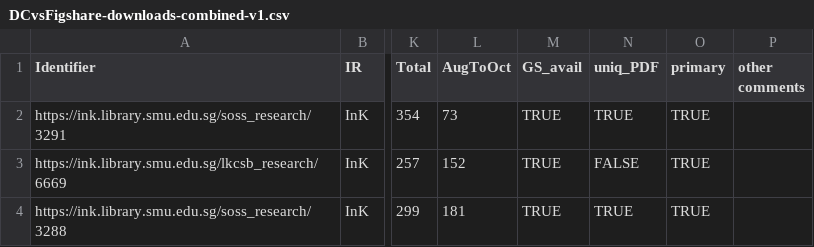
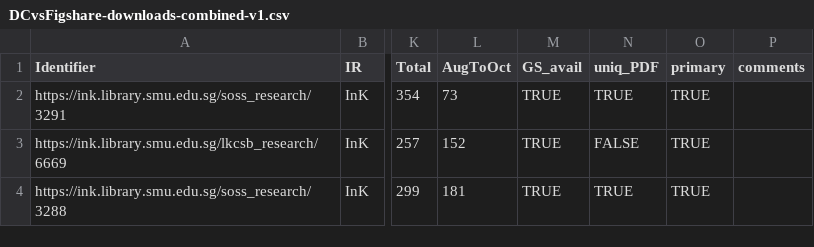
Before and after one commit to dpdong19/IR-compare, a CSV file: analysis/DCvsFigshare-downloads-combined-v1.csv, drawn as a sheet; only a part is shown, gaps mark what is left out; the diff names each change by its address in the sheet, - before the commit and + after, or states it on an @@ line.

Commit message:
minor clean up (comments column)
removed checkpoint directory
rename comments column

```diff
--- a/analysis/DCvsFigshare-downloads-combined-v1.csv
+++ b/analysis/DCvsFigshare-downloads-combined-v1.csv
-P1: other comments
+P1: comments
```
Also changed, not shown: 1 other file.
